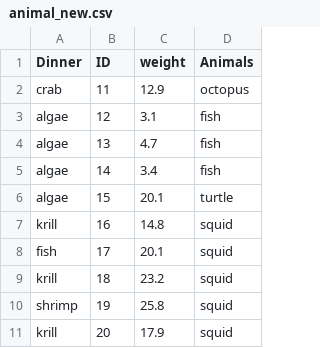
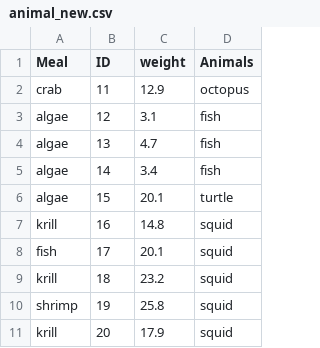
Before and after one commit to jwieczor/creative-data-manip-jw, a CSV file: data/animal_new.csv, drawn as a sheet.

```diff
--- a/data/animal_new.csv
+++ b/data/animal_new.csv
@@ -1,2 +1,2 @@
-Dinner,ID,weight,Animals
+Meal,ID,weight,Animals
 crab,11,12.9,octopus
```
Also changed, not shown: data/animal_meal.csv.
